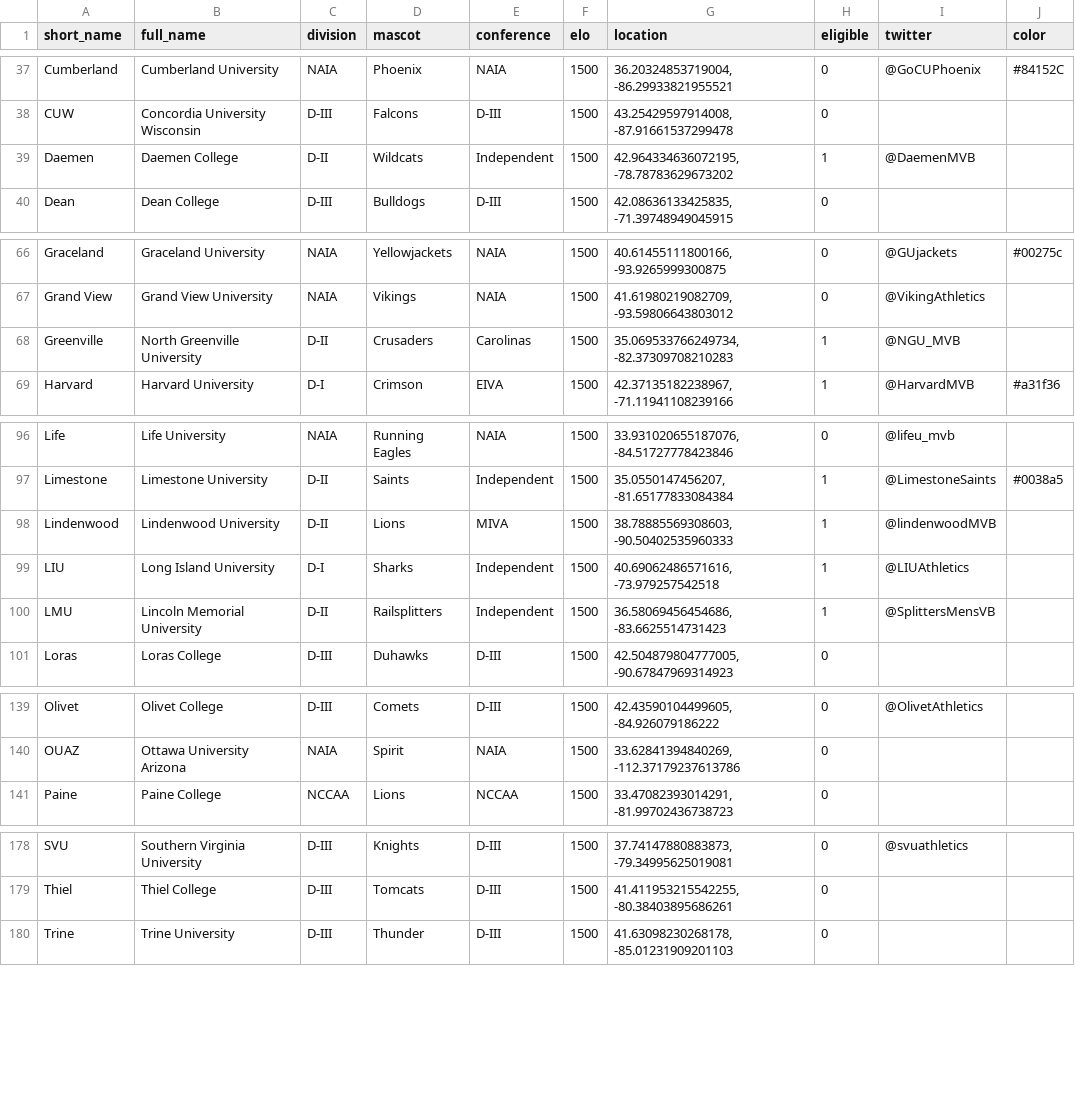
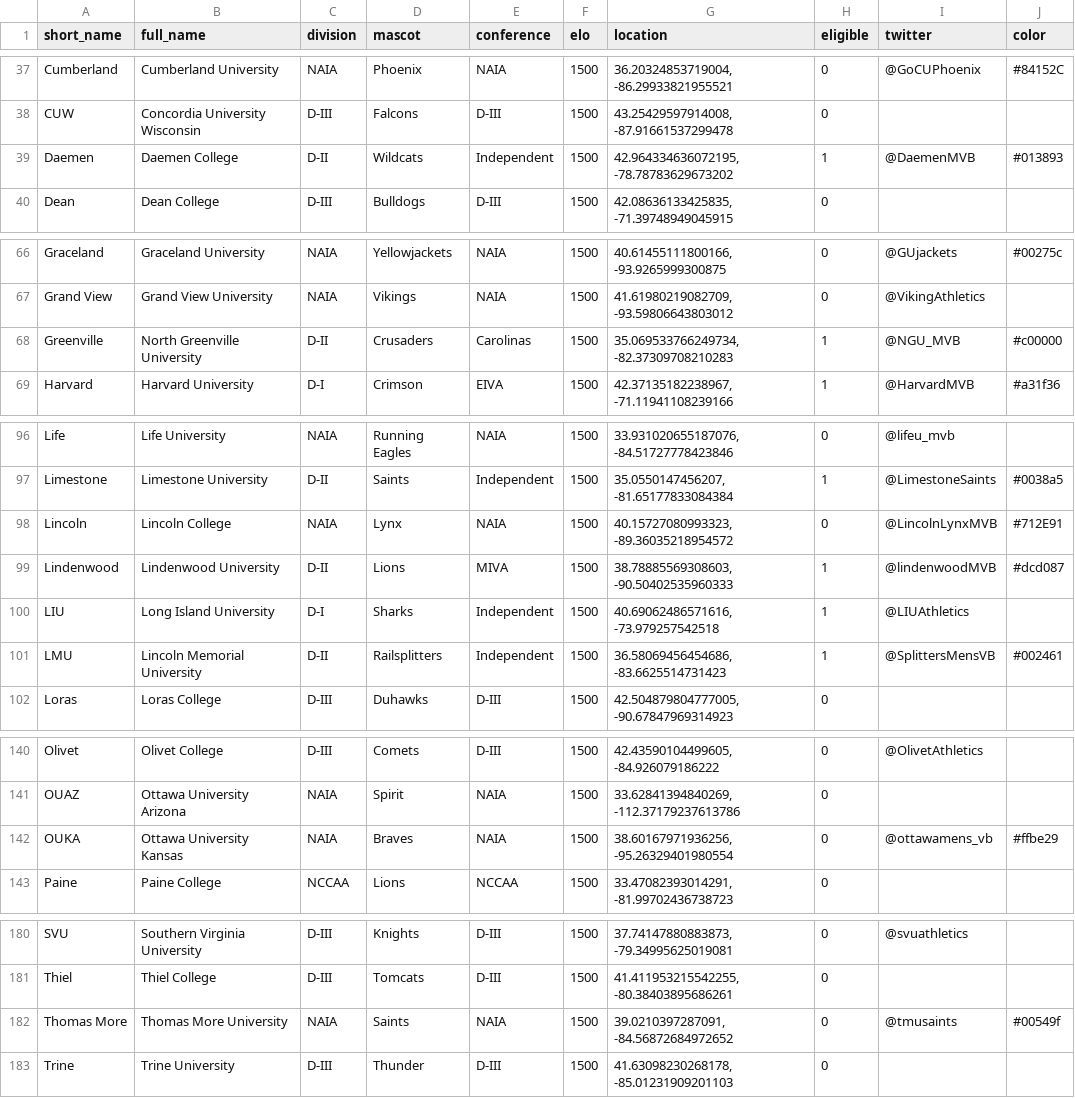
Before and after one commit to tjbreshears/VBelo, a CSV file: inputs/VBelo - teams.csv, drawn as a sheet; only a part is shown, gaps mark what is left out; the diff covers the shown part only.

```diff
--- a/inputs/VBelo - teams.csv
+++ b/inputs/VBelo - teams.csv
@@ -38,3 +38,3 @@ Cumberland,Cumberland University,NAIA,Phoenix,NAIA,1500,"36.20324853719004, -86.
 CUW,Concordia University Wisconsin,D-III,Falcons,D-III,1500,"43.25429597914008, -87.91661537299478",0,,
-Daemen,Daemen College,D-II,Wildcats,Independent,1500,"42.964334636072195, -78.78783629673202",1,@DaemenMVB,
+Daemen,Daemen College,D-II,Wildcats,Independent,1500,"42.964334636072195, -78.78783629673202",1,@DaemenMVB,#013893
 Dean,Dean College,D-III,Bulldogs,D-III,1500,"42.08636133425835, -71.39748949045915",0,,
@@ -67,3 +67,3 @@ Graceland,Graceland University,NAIA,Yellowjackets,NAIA,1500,"40.61455111800166,
 Grand View,Grand View University,NAIA,Vikings,NAIA,1500,"41.61980219082709, -93.59806643803012",0,@VikingAthletics,
-Greenville,North Greenville University,D-II,Crusaders,Carolinas,1500,"35.069533766249734, -82.37309708210283",1,@NGU_MVB,
+Greenville,North Greenville University,D-II,Crusaders,Carolinas,1500,"35.069533766249734, -82.37309708210283",1,@NGU_MVB,#c00000
 Harvard,Harvard University,D-I,Crimson,EIVA,1500,"42.37135182238967, -71.11941108239166",1,@HarvardMVB,#a31f36
@@ -97,5 +97,6 @@ Life,Life University,NAIA,Running Eagles,NAIA,1500,"33.931020655187076, -84.5172
 Limestone,Limestone University,D-II,Saints,Independent,1500,"35.0550147456207, -81.65177833084384",1,@LimestoneSaints,#0038a5
-Lindenwood,Lindenwood University,D-II,Lions,MIVA,1500,"38.78885569308603, -90.50402535960333",1,@lindenwoodMVB,
+Lincoln,Lincoln College,NAIA,Lynx,NAIA,1500,"40.15727080993323, -89.36035218954572",0,@LincolnLynxMVB,#712E91
+Lindenwood,Lindenwood University,D-II,Lions,MIVA,1500,"38.78885569308603, -90.50402535960333",1,@lindenwoodMVB,#dcd087
 LIU,Long Island University,D-I,Sharks,Independent,1500,"40.69062486571616, -73.979257542518",1,@LIUAthletics,
-LMU,Lincoln Memorial University,D-II,Railsplitters,Independent,1500,"36.58069456454686, -83.6625514731423",1,@SplittersMensVB,
+LMU,Lincoln Memorial University,D-II,Railsplitters,Independent,1500,"36.58069456454686, -83.6625514731423",1,@SplittersMensVB,#002461
 Loras,Loras College,D-III,Duhawks,D-III,1500,"42.504879804777005, -90.67847969314923",0,,
@@ -140,2 +141,3 @@ Olivet,Olivet College,D-III,Comets,D-III,1500,"42.43590104499605, -84.9260791862
 OUAZ,Ottawa University Arizona,NAIA,Spirit,NAIA,1500,"33.62841394840269, -112.37179237613786",0,,
+OUKA,Ottawa University Kansas,NAIA,Braves,NAIA,1500,"38.60167971936256, -95.26329401980554",0,@ottawamens_vb,#ffbe29
 Paine,Paine College,NCCAA,Lions,NCCAA,1500,"33.47082393014291, -81.99702436738723",0,,
@@ -179,2 +181,3 @@ SVU,Southern Virginia University,D-III,Knights,D-III,1500,"37.74147880883873, -7
 Thiel,Thiel College,D-III,Tomcats,D-III,1500,"41.411953215542255, -80.38403895686261",0,,
+Thomas More,Thomas More University,NAIA,Saints,NAIA,1500,"39.0210397287091, -84.56872684972652",0,@tmusaints,#00549f
 Trine,Trine University,D-III,Thunder,D-III,1500,"41.63098230268178, -85.01231909201103",0,,
```
Also changed, not shown: 1 edited cell elsewhere in this file, outputs/teams_output.csv, outputs/teams_output_2022.csv, 4 other files.
